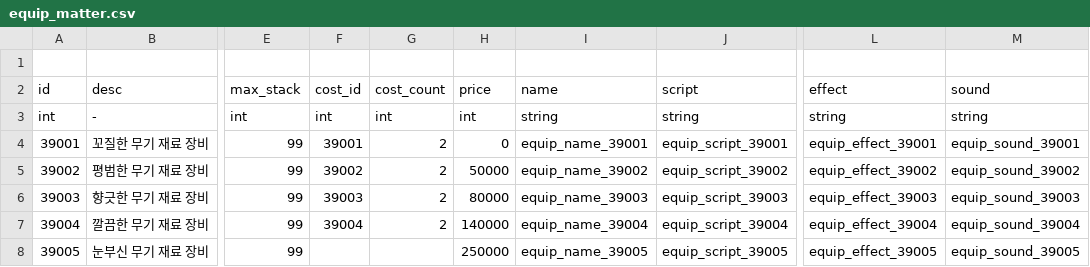
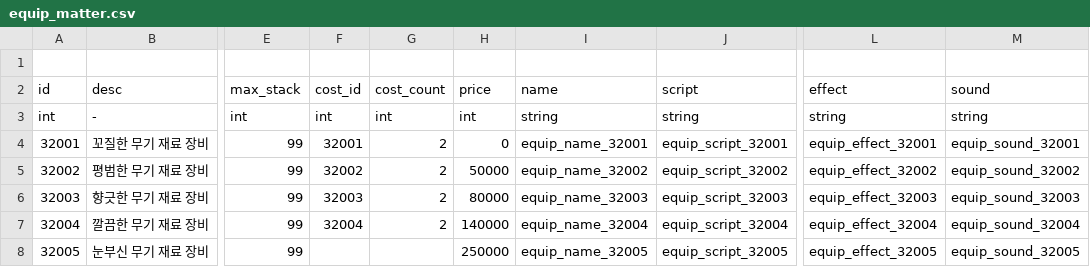
Before and after one commit to tailsClean/TailsCleaner, a CSV file: Assets/00.Resources/Resources/Data/CSV/EquipmentMaterial/equip_matter.csv, drawn as a sheet; only a part is shown, gaps mark what is left out; the diff covers the shown part only; the diff names each change by its address in the sheet, - before the commit and + after, or states it on an @@ line.

Commit message:
[Refactor, fix] Edit EquipCraftSystem
장비 합성 시스템 버그 수정 및 리팩토링 진행

```diff
--- a/Assets/00.Resources/Resources/Data/CSV/EquipmentMaterial/equip_matter.csv
+++ b/Assets/00.Resources/Resources/Data/CSV/EquipmentMaterial/equip_matter.csv
-A4 (id): 39001
+A4 (id): 32001
-F4 (cost_id): 39001
+F4 (cost_id): 32001
-I4 (name): equip_name_39001
+I4 (name): equip_name_32001
-J4 (script): equip_script_39001
+J4 (script): equip_script_32001
-L4 (effect): equip_effect_39001
+L4 (effect): equip_effect_32001
-M4 (sound): equip_sound_39001
+M4 (sound): equip_sound_32001
-A5 (id): 39002
+A5 (id): 32002
-F5 (cost_id): 39002
+F5 (cost_id): 32002
-I5 (name): equip_name_39002
+I5 (name): equip_name_32002
-J5 (script): equip_script_39002
+J5 (script): equip_script_32002
-L5 (effect): equip_effect_39002
+L5 (effect): equip_effect_32002
-M5 (sound): equip_sound_39002
+M5 (sound): equip_sound_32002
-A6 (id): 39003
+A6 (id): 32003
-F6 (cost_id): 39003
+F6 (cost_id): 32003
-I6 (name): equip_name_39003
+I6 (name): equip_name_32003
-J6 (script): equip_script_39003
+J6 (script): equip_script_32003
-L6 (effect): equip_effect_39003
+L6 (effect): equip_effect_32003
-M6 (sound): equip_sound_39003
+M6 (sound): equip_sound_32003
-A7 (id): 39004
+A7 (id): 32004
-F7 (cost_id): 39004
+F7 (cost_id): 32004
-I7 (name): equip_name_39004
+I7 (name): equip_name_32004
-J7 (script): equip_script_39004
+J7 (script): equip_script_32004
-L7 (effect): equip_effect_39004
+L7 (effect): equip_effect_32004
-M7 (sound): equip_sound_39004
+M7 (sound): equip_sound_32004
-A8 (id): 39005
+A8 (id): 32005
-I8 (name): equip_name_39005
+I8 (name): equip_name_32005
-J8 (script): equip_script_39005
+J8 (script): equip_script_32005
-L8 (effect): equip_effect_39005
+L8 (effect): equip_effect_32005
-M8 (sound): equip_sound_39005
+M8 (sound): equip_sound_32005
```
Also changed, not shown: 87 edited cells elsewhere in this file, 16 other files.
